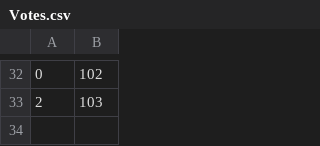
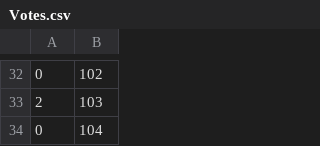
Before and after one commit to PatBismack/CSI4650BackEnd, a CSV file: src/main/java/com/courseProject/Votes.csv, drawn as a sheet; only a part is shown, gaps mark what is left out.

```diff
--- a/src/main/java/com/courseProject/Votes.csv
+++ b/src/main/java/com/courseProject/Votes.csv
@@ -33 +33,2 @@
 2,103
+0,104
```
Also changed, not shown: 1 other file.
